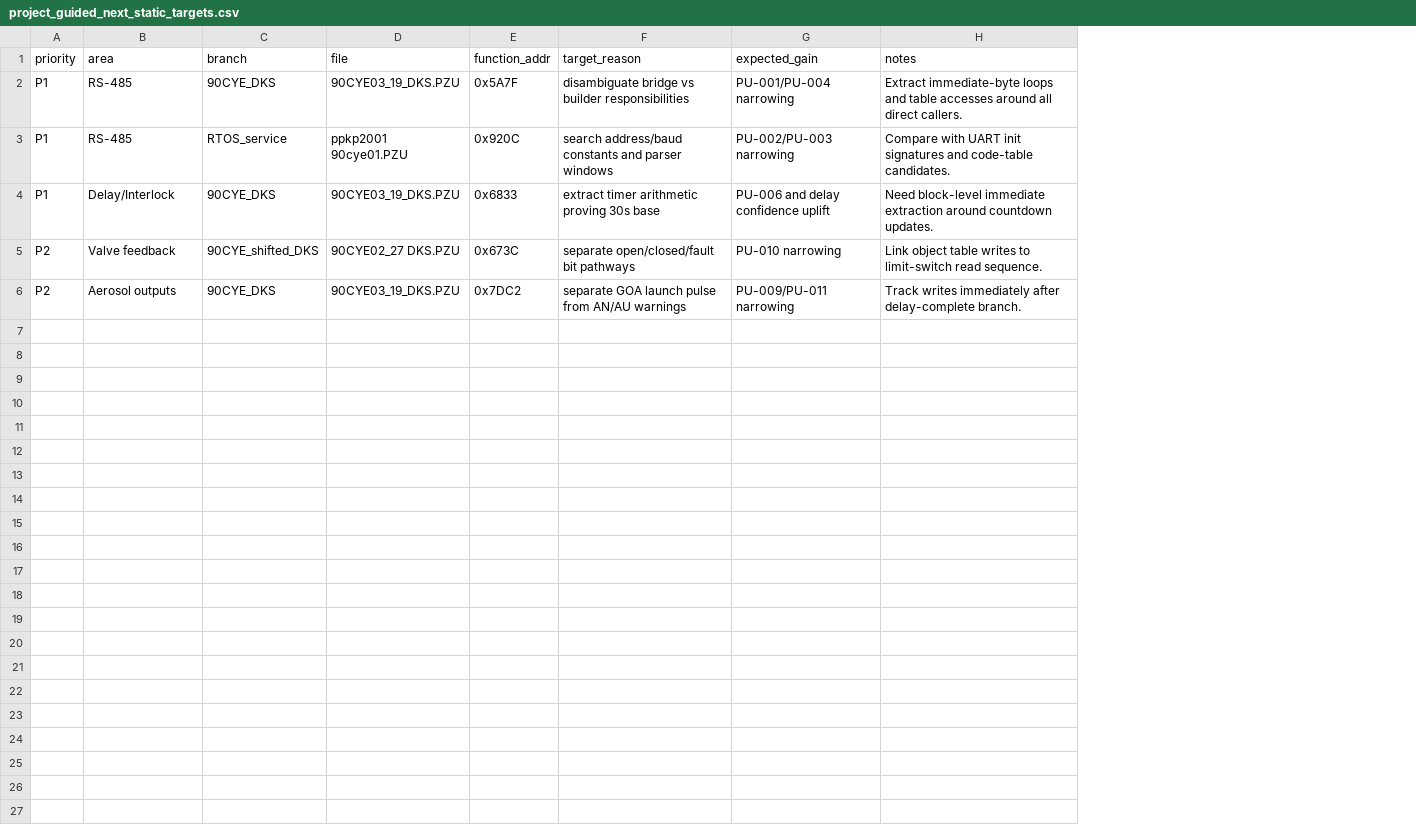
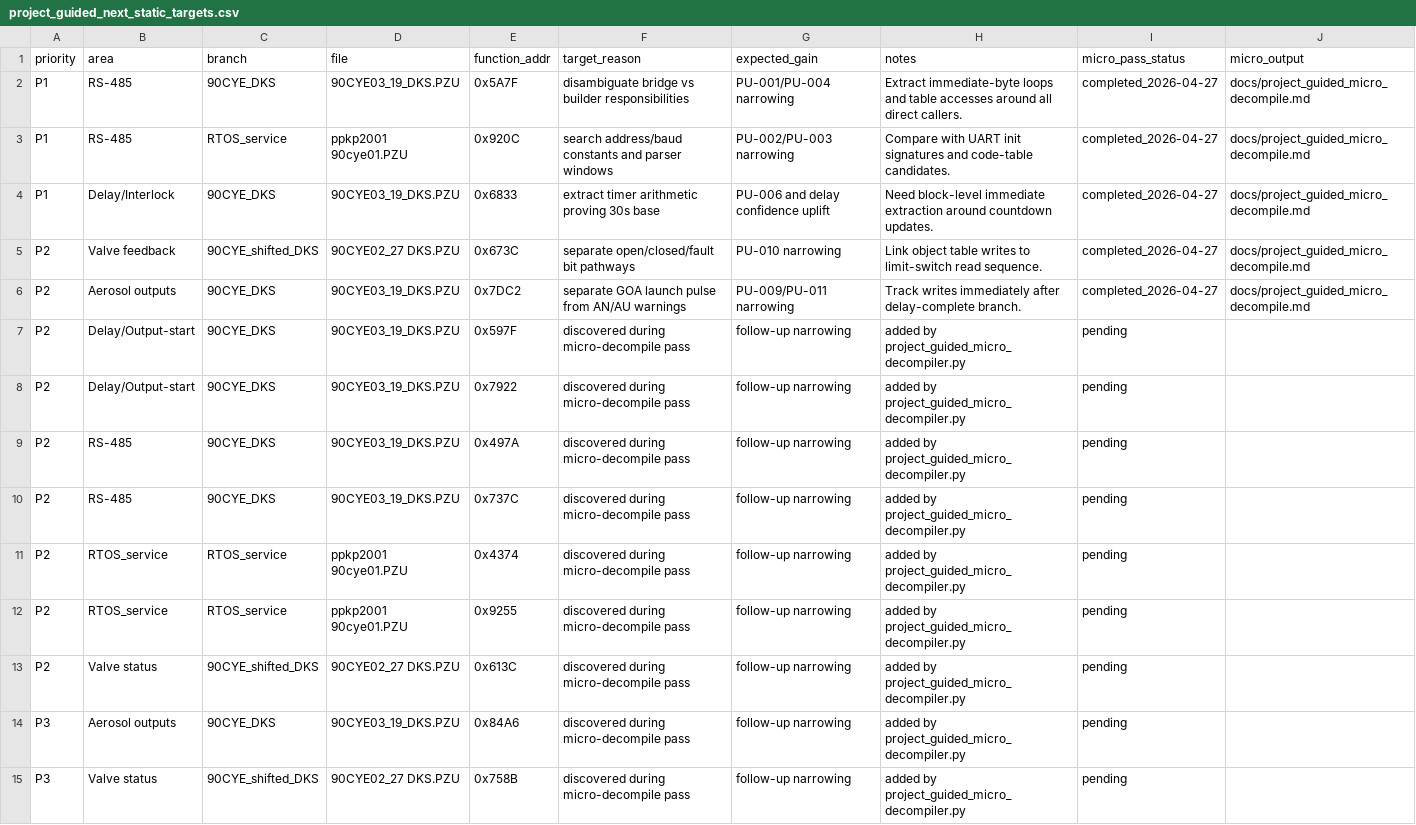
Before and after one commit to lixoisnip/Ppkp, a CSV file: docs/project_guided_next_static_targets.csv, drawn as a sheet; the diff names each change by its address in the sheet, - before the commit and + after, or states it on an @@ line.

```diff
--- a/docs/project_guided_next_static_targets.csv
+++ b/docs/project_guided_next_static_targets.csv
+column I (micro_pass_status), rows 2-6: all completed_2026-04-27
+column J (micro_output), rows 2-6: all docs/project_guided_micro_decompile.md
+row 7: P2 | Delay/Output-start | 90CYE_DKS | 90CYE03_19_DKS.PZU | 0x597F | discovered during micro-decompile pass | follow-up narrowing | added by project_guided_micro_decompiler.py | pending
+row 8: P2 | Delay/Output-start | 90CYE_DKS | 90CYE03_19_DKS.PZU | 0x7922 | discovered during micro-decompile pass | follow-up narrowing | added by project_guided_micro_decompiler.py | pending
+row 9: P2 | RS-485 | 90CYE_DKS | 90CYE03_19_DKS.PZU | 0x497A | discovered during micro-decompile pass | follow-up narrowing | added by project_guided_micro_decompiler.py | pending
+row 10: P2 | RS-485 | 90CYE_DKS | 90CYE03_19_DKS.PZU | 0x737C | discovered during micro-decompile pass | follow-up narrowing | added by project_guided_micro_decompiler.py | pending
+row 11: P2 | RTOS_service | RTOS_service | ppkp2001 90cye01.PZU | 0x4374 | discovered during micro-decompile pass | follow-up narrowing | added by project_guided_micro_decompiler.py | pending
+row 12: P2 | RTOS_service | RTOS_service | ppkp2001 90cye01.PZU | 0x9255 | discovered during micro-decompile pass | follow-up narrowing | added by project_guided_micro_decompiler.py | pending
+row 13: P2 | Valve status | 90CYE_shifted_DKS | 90CYE02_27 DKS.PZU | 0x613C | discovered during micro-decompile pass | follow-up narrowing | added by project_guided_micro_decompiler.py | pending
+row 14: P3 | Aerosol outputs | 90CYE_DKS | 90CYE03_19_DKS.PZU | 0x84A6 | discovered during micro-decompile pass | follow-up narrowing | added by project_guided_micro_decompiler.py | pending
+row 15: P3 | Valve status | 90CYE_shifted_DKS | 90CYE02_27 DKS.PZU | 0x758B | discovered during micro-decompile pass | follow-up narrowing | added by project_guided_micro_decompiler.py | pending
```
Also changed, not shown: docs/analysis_smoke_test_results.csv, docs/project_guided_remaining_unknowns_v2.csv, 11 other files.
